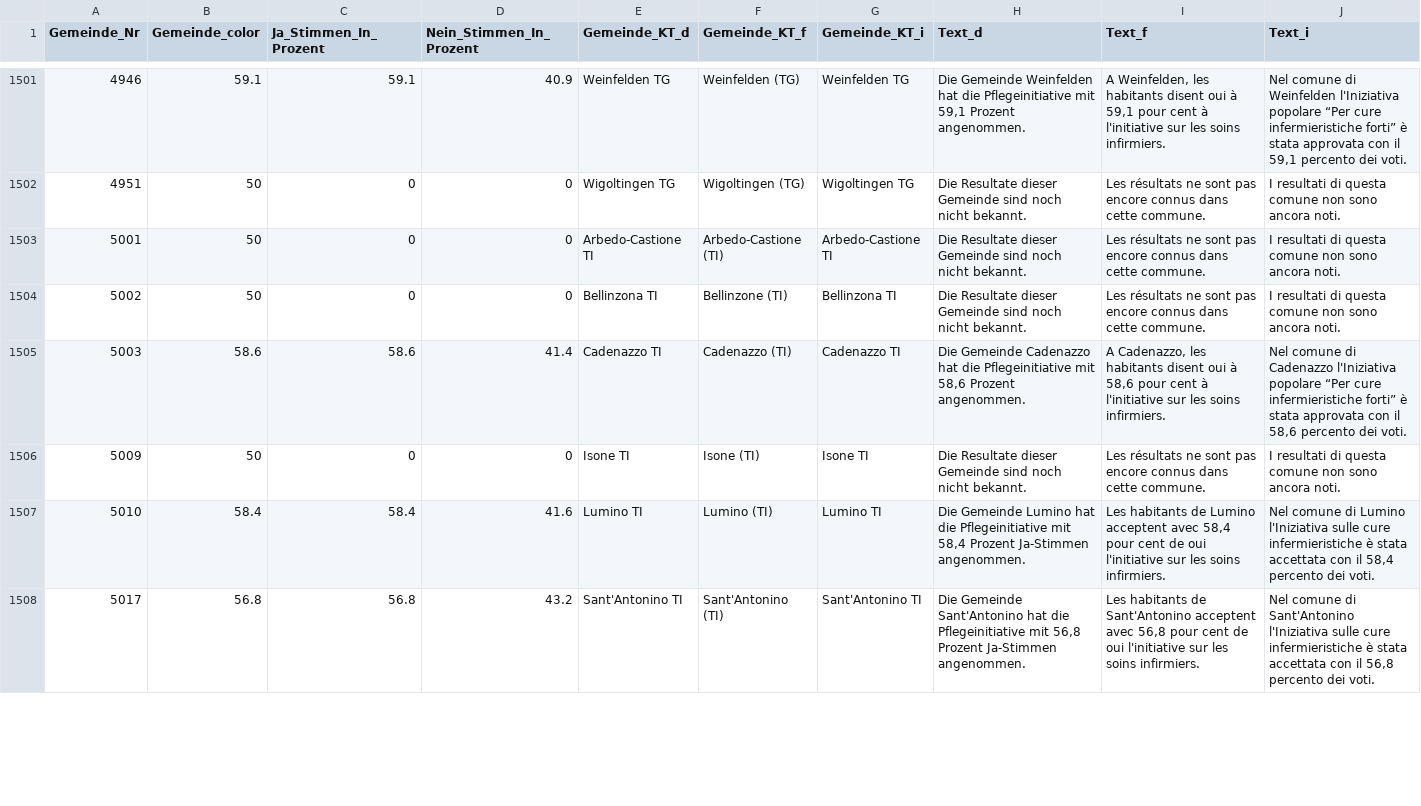
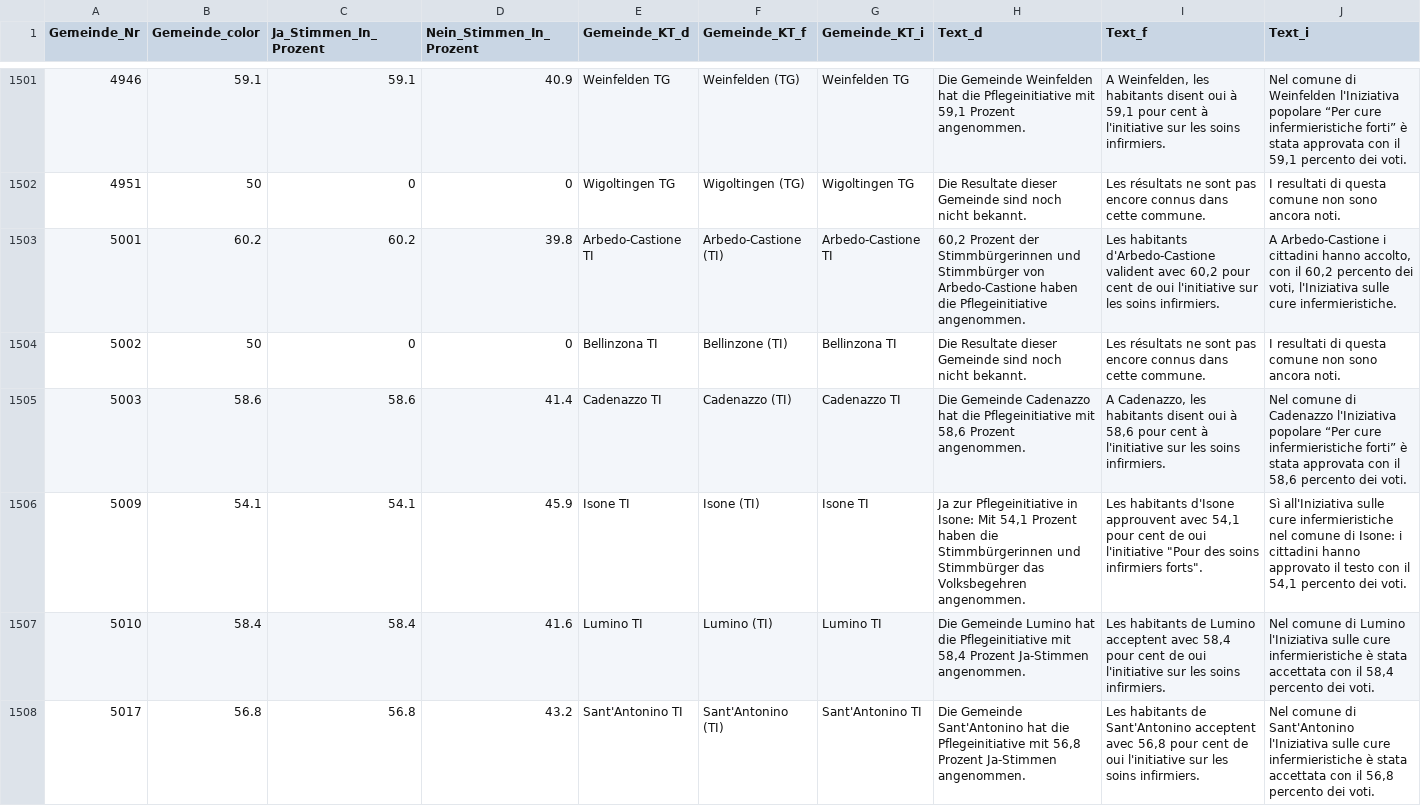
Before and after one commit to awp-finanznachrichten/lena_november2021, a CSV file: Output/Pflege_dw.csv, drawn as a sheet; only a part is shown, gaps mark what is left out; the diff covers the shown part only.

```diff
--- a/Output/Pflege_dw.csv
+++ b/Output/Pflege_dw.csv
@@ -1502,6 +1502,6 @@
 4951,50,0,0,"Wigoltingen TG","Wigoltingen (TG)","Wigoltingen TG","Die Resultate dieser Gemeinde sind noch nicht bekannt.","Les résultats ne sont pas encore connus dans cette commune.","I resultati di questa comune non sono ancora noti."
-5001,50,0,0,"Arbedo-Castione TI","Arbedo-Castione (TI)","Arbedo-Castione TI","Die Resultate dieser Gemeinde sind noch nicht bekannt.","Les résultats ne sont pas encore connus dans cette commune.","I resultati di questa comune non sono ancora noti."
+5001,60.2,60.2,39.8,"Arbedo-Castione TI","Arbedo-Castione (TI)","Arbedo-Castione TI","60,2 Prozent der Stimmbürgerinnen und Stimmbürger von Arbedo-Castione haben die Pflegeinitiative angenommen.","Les habitants d'Arbedo-Castione valident avec 60,2 pour cent de oui l'initiative sur les soins infirmiers.","A Arbedo-Castione i cittadini hanno accolto, con il 60,2 percento dei voti, l'Iniziativa sulle cure infermieristiche."
 5002,50,0,0,"Bellinzona TI","Bellinzone (TI)","Bellinzona TI","Die Resultate dieser Gemeinde sind noch nicht bekannt.","Les résultats ne sont pas encore connus dans cette commune.","I resultati di questa comune non sono ancora noti."
 5003,58.6,58.6,41.4,"Cadenazzo TI","Cadenazzo (TI)","Cadenazzo TI","Die Gemeinde Cadenazzo hat die Pflegeinitiative mit 58,6 Prozent angenommen.","A Cadenazzo, les habitants disent oui à 58,6 pour cent à l'initiative sur les soins infirmiers.","Nel comune di Cadenazzo l'Iniziativa popolare “Per cure infermieristiche forti” è stata approvata con il 58,6 percento dei voti."
-5009,50,0,0,"Isone TI","Isone (TI)","Isone TI","Die Resultate dieser Gemeinde sind noch nicht bekannt.","Les résultats ne sont pas encore connus dans cette commune.","I resultati di questa comune non sono ancora noti."
+5009,54.1,54.1,45.9,"Isone TI","Isone (TI)","Isone TI","Ja zur Pflegeinitiative in Isone: Mit 54,1 Prozent haben die Stimmbürgerinnen und Stimmbürger das Volksbegehren angenommen.","Les habitants d'Isone approuvent avec 54,1 pour cent de oui l'initiative ""Pour des soins infirmiers forts"".","Sì all'Iniziativa sulle cure infermieristiche nel comune di Isone: i cittadini hanno approvato il testo con il 54,1 percento dei voti."
 5010,58.4,58.4,41.6,"Lumino TI","Lumino (TI)","Lumino TI","Die Gemeinde Lumino hat die Pflegeinitiative mit 58,4 Prozent Ja-Stimmen angenommen.","Les habitants de Lumino acceptent avec 58,4 pour cent de oui l'initiative sur les soins infirmiers.","Nel comune di Lumino l'Iniziativa sulle cure infermieristiche è stata accettata con il 58,4 percento dei voti."
```
Also changed, not shown: 162 edited cells elsewhere in this file, Output/Covid_all_data.csv, Output/Covid_dw_kantone.csv, 8 other files.
